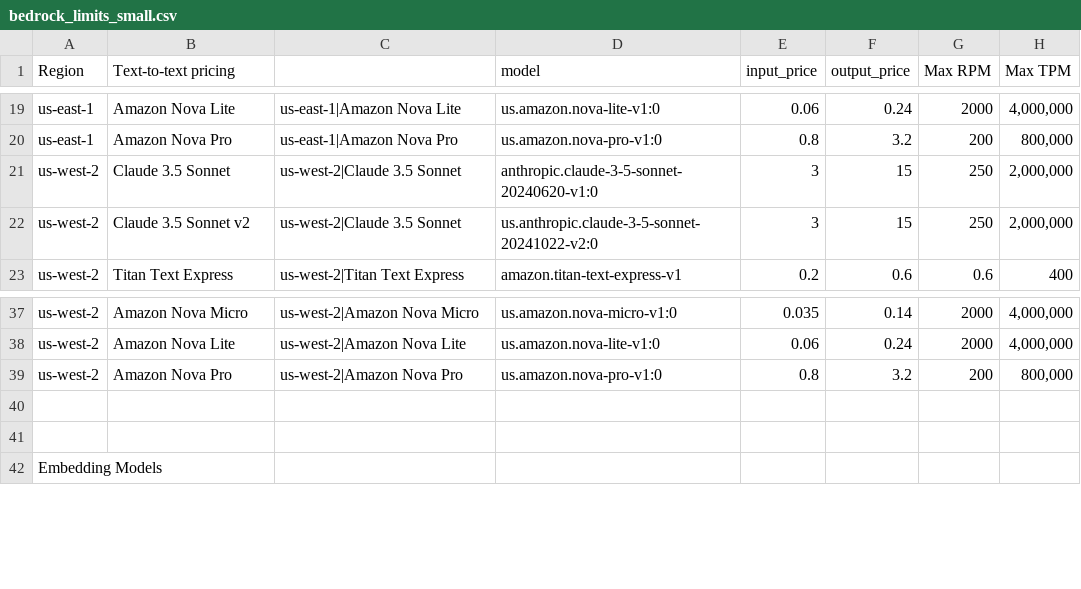
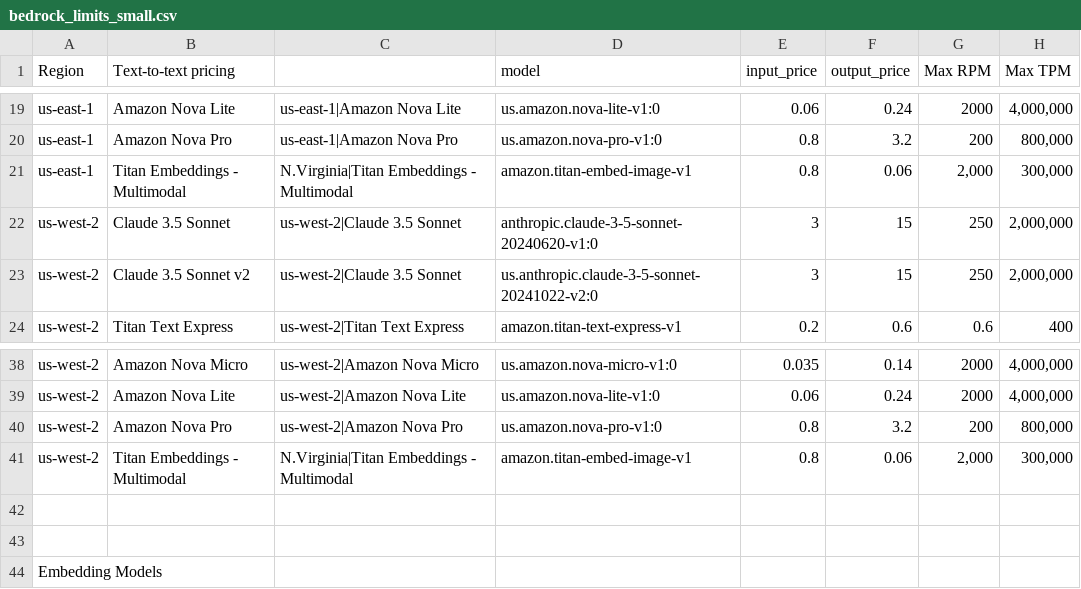
Before and after one commit to srujansirikonda1/FloTorch, a CSV file: cdk/bedrock_limits_small.csv, drawn as a sheet; only a part is shown, gaps mark what is left out.

Commit message:
fix: cost compute lambda issue for missing input params

```diff
--- a/cdk/bedrock_limits_small.csv
+++ b/cdk/bedrock_limits_small.csv
@@ -20,2 +20,3 @@ us-east-1,Amazon Nova Lite,us-east-1|Amazon Nova Lite,us.amazon.nova-lite-v1:0,0
 us-east-1,Amazon Nova Pro,us-east-1|Amazon Nova Pro,us.amazon.nova-pro-v1:0,0.8,3.2,200,"800,000"
+us-east-1,Titan Embeddings - Multimodal,N.Virginia|Titan Embeddings - Multimodal,amazon.titan-embed-image-v1,0.8,0.06,"2,000","300,000"
 us-west-2,Claude 3.5 Sonnet,us-west-2|Claude 3.5 Sonnet,anthropic.claude-3-5-sonnet-20240620-v1:0,3,15,250,"2,000,000"
@@ -39,2 +40,3 @@ us-west-2,Amazon Nova Lite,us-west-2|Amazon Nova Lite,us.amazon.nova-lite-v1:0,0
 us-west-2,Amazon Nova Pro,us-west-2|Amazon Nova Pro,us.amazon.nova-pro-v1:0,0.8,3.2,200,"800,000"
+us-west-2,Titan Embeddings - Multimodal,N.Virginia|Titan Embeddings - Multimodal,amazon.titan-embed-image-v1,0.8,0.06,"2,000","300,000"
 ,,,,,,,
```
Also changed, not shown: 1 other file.
